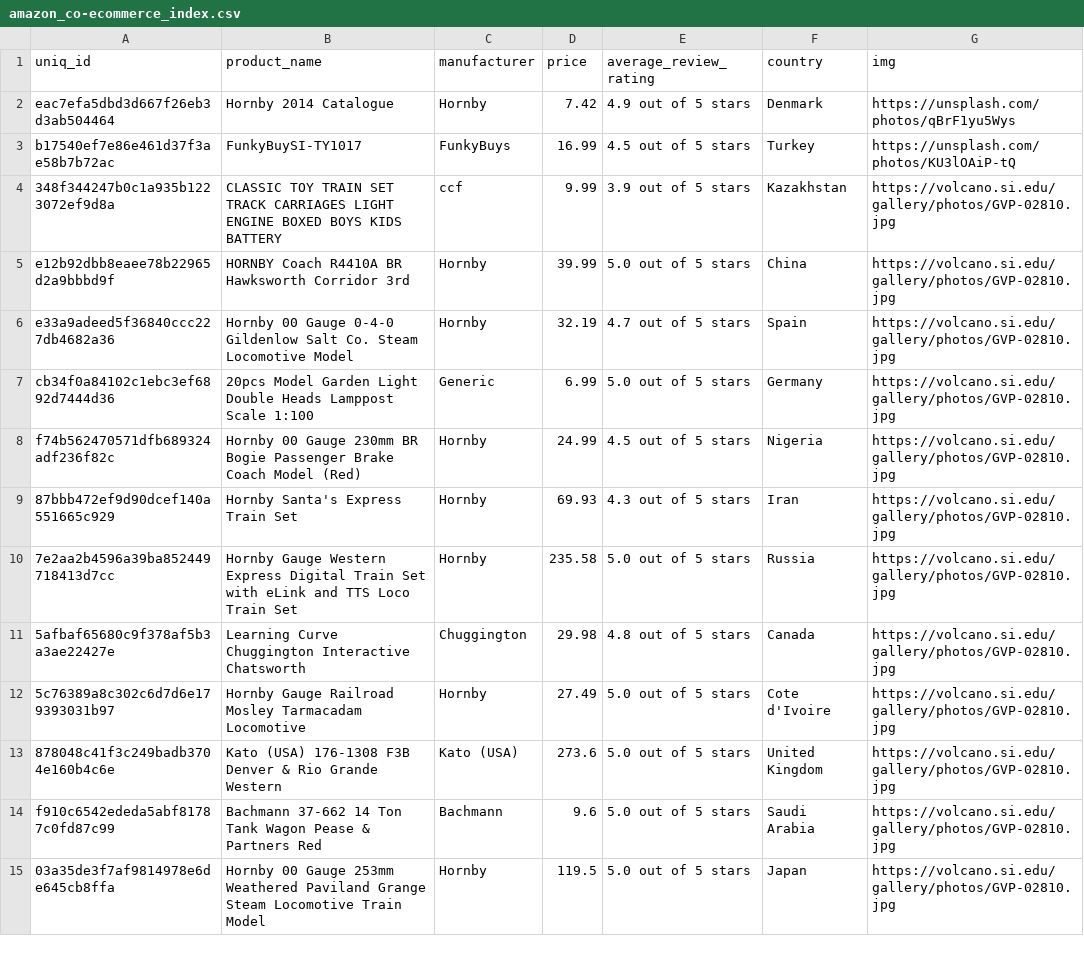
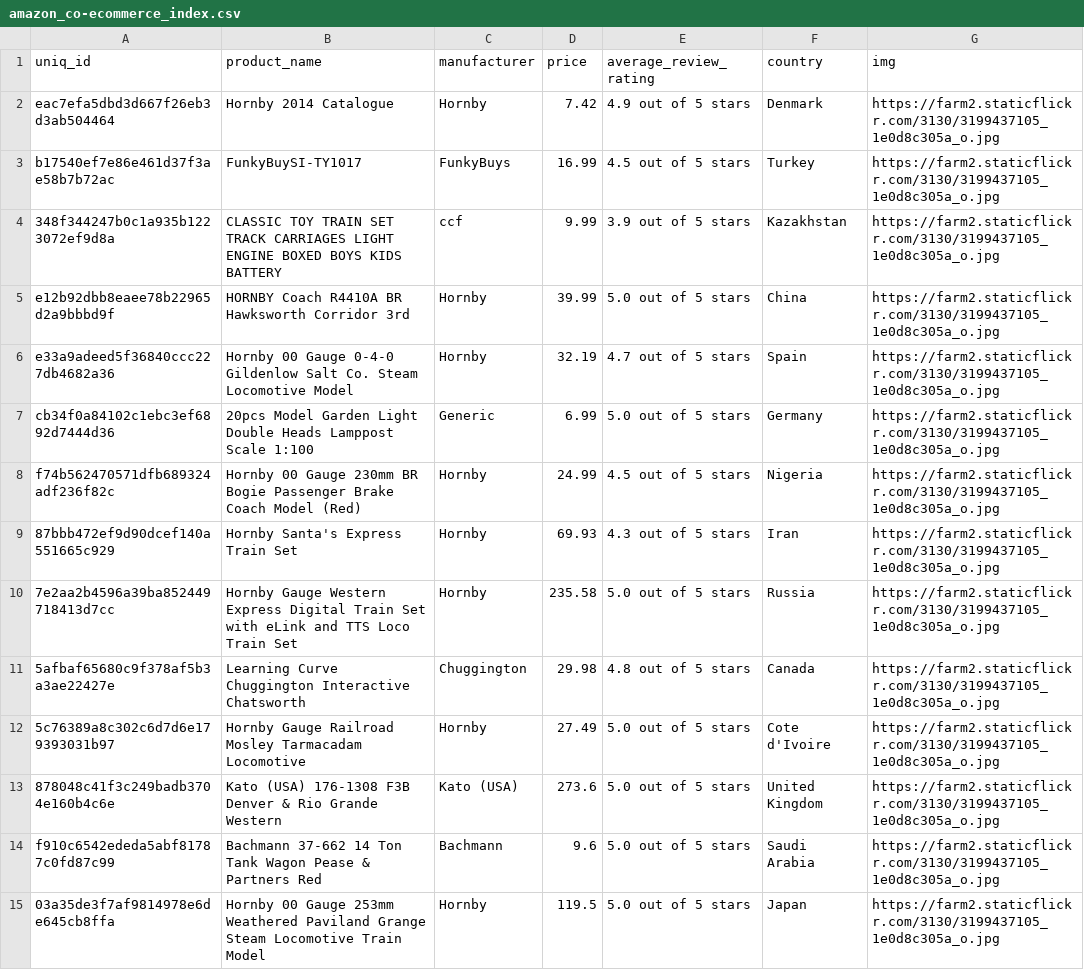
Before and after one commit to rz871256465/soloassessment, a CSV file: shopping/database/amazon_co-ecommerce_index.csv, drawn as a sheet; only a part is shown; the diff covers the shown part only.

Commit message:
change data and change index

```diff
--- a/shopping/database/amazon_co-ecommerce_index.csv
+++ b/shopping/database/amazon_co-ecommerce_index.csv
@@ -1,15 +1,15 @@
 uniq_id,product_name,manufacturer,price,average_review_rating,country,img
-eac7efa5dbd3d667f26eb3d3ab504464,Hornby 2014 Catalogue,Hornby,7.42,4.9 out of 5 stars,Denmark,https://unsplash.com/photos/qBrF1yu5Wys
-b17540ef7e86e461d37f3ae58b7b72ac,FunkyBuySI-TY1017,FunkyBuys,16.99,4.5 out of 5 stars,Turkey,https://unsplash.com/photos/KU3lOAiP-tQ
-348f344247b0c1a935b1223072ef9d8a,CLASSIC TOY TRAIN SET TRACK CARRIAGES LIGHT ENGINE BOXED BOYS KIDS BATTERY,ccf,9.99,3.9 out of 5 stars,Kazakhstan,https://volcano.si.edu/gallery/photos/GVP-02810.jpg
-e12b92dbb8eaee78b22965d2a9bbbd9f,HORNBY Coach R4410A BR Hawksworth Corridor 3rd,Hornby,39.99,5.0 out of 5 stars,China,https://volcano.si.edu/gallery/photos/GVP-02810.jpg
-e33a9adeed5f36840ccc227db4682a36,Hornby 00 Gauge 0-4-0 Gildenlow Salt Co. Steam Locomotive Model,Hornby,32.19,4.7 out of 5 stars,Spain,https://volcano.si.edu/gallery/photos/GVP-02810.jpg
-cb34f0a84102c1ebc3ef6892d7444d36,20pcs Model Garden Light Double Heads Lamppost Scale 1:100,Generic,6.99,5.0 out of 5 stars,Germany,https://volcano.si.edu/gallery/photos/GVP-02810.jpg
-f74b562470571dfb689324adf236f82c,Hornby 00 Gauge 230mm BR Bogie Passenger Brake Coach Model (Red),Hornby,24.99,4.5 out of 5 stars,Nigeria,https://volcano.si.edu/gallery/photos/GVP-02810.jpg
-87bbb472ef9d90dcef140a551665c929,Hornby Santa's Express Train Set,Hornby,69.93,4.3 out of 5 stars,Iran,https://volcano.si.edu/gallery/photos/GVP-02810.jpg
-7e2aa2b4596a39ba852449718413d7cc,Hornby Gauge Western Express Digital Train Set with eLink and TTS Loco Train Set,Hornby,235.58,5.0 out of 5 stars,Russia,https://volcano.si.edu/gallery/photos/GVP-02810.jpg
-5afbaf65680c9f378af5b3a3ae22427e,Learning Curve Chuggington Interactive Chatsworth,Chuggington,29.98,4.8 out of 5 stars,Canada,https://volcano.si.edu/gallery/photos/GVP-02810.jpg
-5c76389a8c302c6d7d6e179393031b97,Hornby Gauge Railroad Mosley Tarmacadam Locomotive,Hornby,27.49,5.0 out of 5 stars,Cote d'Ivoire,https://volcano.si.edu/gallery/photos/GVP-02810.jpg
-878048c41f3c249badb3704e160b4c6e,Kato (USA) 176-1308 F3B Denver & Rio Grande Western,Kato (USA),273.6,5.0 out of 5 stars,United Kingdom,https://volcano.si.edu/gallery/photos/GVP-02810.jpg
-f910c6542ededa5abf81787c0fd87c99,Bachmann 37-662 14 Ton Tank Wagon Pease & Partners Red,Bachmann,9.6,5.0 out of 5 stars,Saudi Arabia,https://volcano.si.edu/gallery/photos/GVP-02810.jpg
-03a35de3f7af9814978e6de645cb8ffa,Hornby 00 Gauge 253mm Weathered Paviland Grange Steam Locomotive Train Model,Hornby,119.5,5.0 out of 5 stars,Japan,https://volcano.si.edu/gallery/photos/GVP-02810.jpg
+eac7efa5dbd3d667f26eb3d3ab504464,Hornby 2014 Catalogue,Hornby,7.42,4.9 out of 5 stars,Denmark,https://farm2.staticflickr.com/3130/3199437105_1e0d8c305a_o.jpg
+b17540ef7e86e461d37f3ae58b7b72ac,FunkyBuySI-TY1017,FunkyBuys,16.99,4.5 out of 5 stars,Turkey,https://farm2.staticflickr.com/3130/3199437105_1e0d8c305a_o.jpg
+348f344247b0c1a935b1223072ef9d8a,CLASSIC TOY TRAIN SET TRACK CARRIAGES LIGHT ENGINE BOXED BOYS KIDS BATTERY,ccf,9.99,3.9 out of 5 stars,Kazakhstan,https://farm2.staticflickr.com/3130/3199437105_1e0d8c305a_o.jpg
+e12b92dbb8eaee78b22965d2a9bbbd9f,HORNBY Coach R4410A BR Hawksworth Corridor 3rd,Hornby,39.99,5.0 out of 5 stars,China,https://farm2.staticflickr.com/3130/3199437105_1e0d8c305a_o.jpg
+e33a9adeed5f36840ccc227db4682a36,Hornby 00 Gauge 0-4-0 Gildenlow Salt Co. Steam Locomotive Model,Hornby,32.19,4.7 out of 5 stars,Spain,https://farm2.staticflickr.com/3130/3199437105_1e0d8c305a_o.jpg
+cb34f0a84102c1ebc3ef6892d7444d36,20pcs Model Garden Light Double Heads Lamppost Scale 1:100,Generic,6.99,5.0 out of 5 stars,Germany,https://farm2.staticflickr.com/3130/3199437105_1e0d8c305a_o.jpg
+f74b562470571dfb689324adf236f82c,Hornby 00 Gauge 230mm BR Bogie Passenger Brake Coach Model (Red),Hornby,24.99,4.5 out of 5 stars,Nigeria,https://farm2.staticflickr.com/3130/3199437105_1e0d8c305a_o.jpg
+87bbb472ef9d90dcef140a551665c929,Hornby Santa's Express Train Set,Hornby,69.93,4.3 out of 5 stars,Iran,https://farm2.staticflickr.com/3130/3199437105_1e0d8c305a_o.jpg
+7e2aa2b4596a39ba852449718413d7cc,Hornby Gauge Western Express Digital Train Set with eLink and TTS Loco Train Set,Hornby,235.58,5.0 out of 5 stars,Russia,https://farm2.staticflickr.com/3130/3199437105_1e0d8c305a_o.jpg
+5afbaf65680c9f378af5b3a3ae22427e,Learning Curve Chuggington Interactive Chatsworth,Chuggington,29.98,4.8 out of 5 stars,Canada,https://farm2.staticflickr.com/3130/3199437105_1e0d8c305a_o.jpg
+5c76389a8c302c6d7d6e179393031b97,Hornby Gauge Railroad Mosley Tarmacadam Locomotive,Hornby,27.49,5.0 out of 5 stars,Cote d'Ivoire,https://farm2.staticflickr.com/3130/3199437105_1e0d8c305a_o.jpg
+878048c41f3c249badb3704e160b4c6e,Kato (USA) 176-1308 F3B Denver & Rio Grande Western,Kato (USA),273.6,5.0 out of 5 stars,United Kingdom,https://farm2.staticflickr.com/3130/3199437105_1e0d8c305a_o.jpg
+f910c6542ededa5abf81787c0fd87c99,Bachmann 37-662 14 Ton Tank Wagon Pease & Partners Red,Bachmann,9.6,5.0 out of 5 stars,Saudi Arabia,https://farm2.staticflickr.com/3130/3199437105_1e0d8c305a_o.jpg
+03a35de3f7af9814978e6de645cb8ffa,Hornby 00 Gauge 253mm Weathered Paviland Grange Steam Locomotive Train Model,Hornby,119.5,5.0 out of 5 stars,Japan,https://farm2.staticflickr.com/3130/3199437105_1e0d8c305a_o.jpg
```
Also changed, not shown: 46 edited cells elsewhere in this file, 2 other files.
